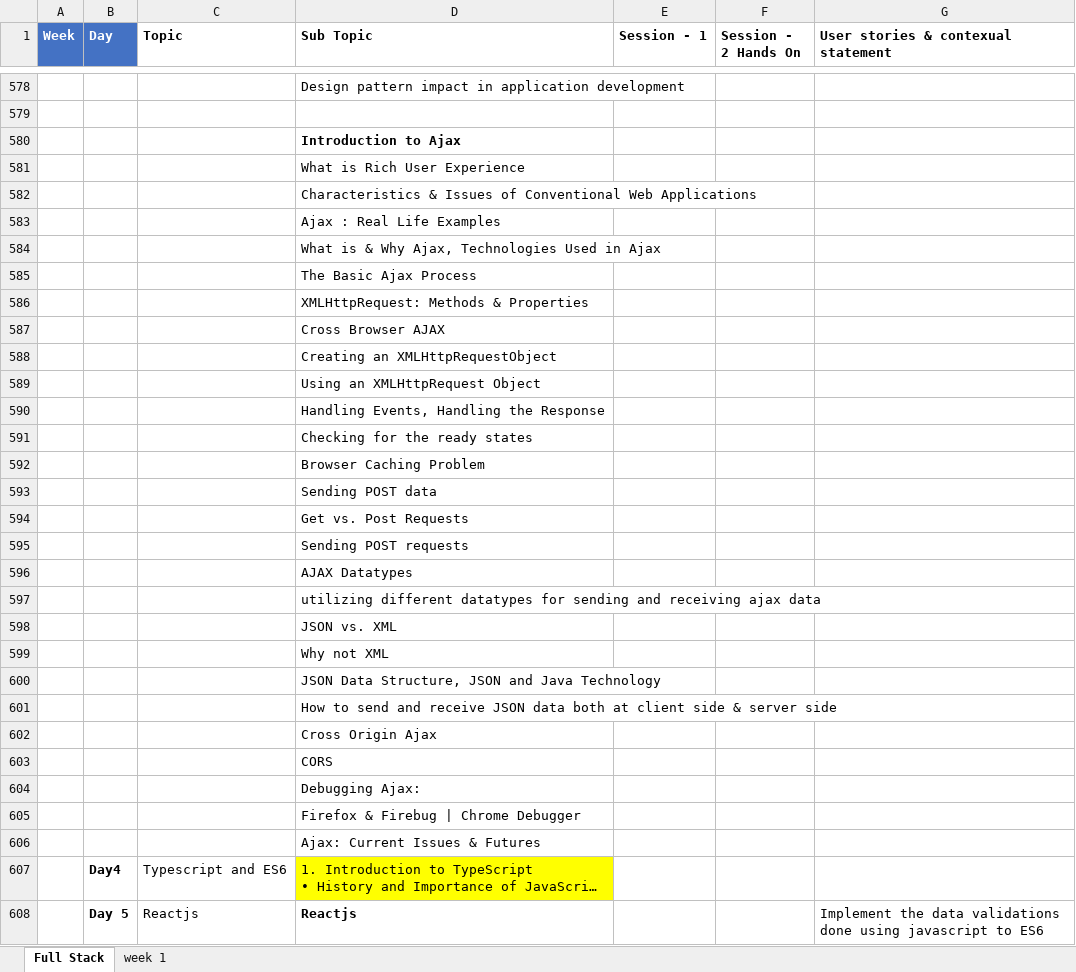
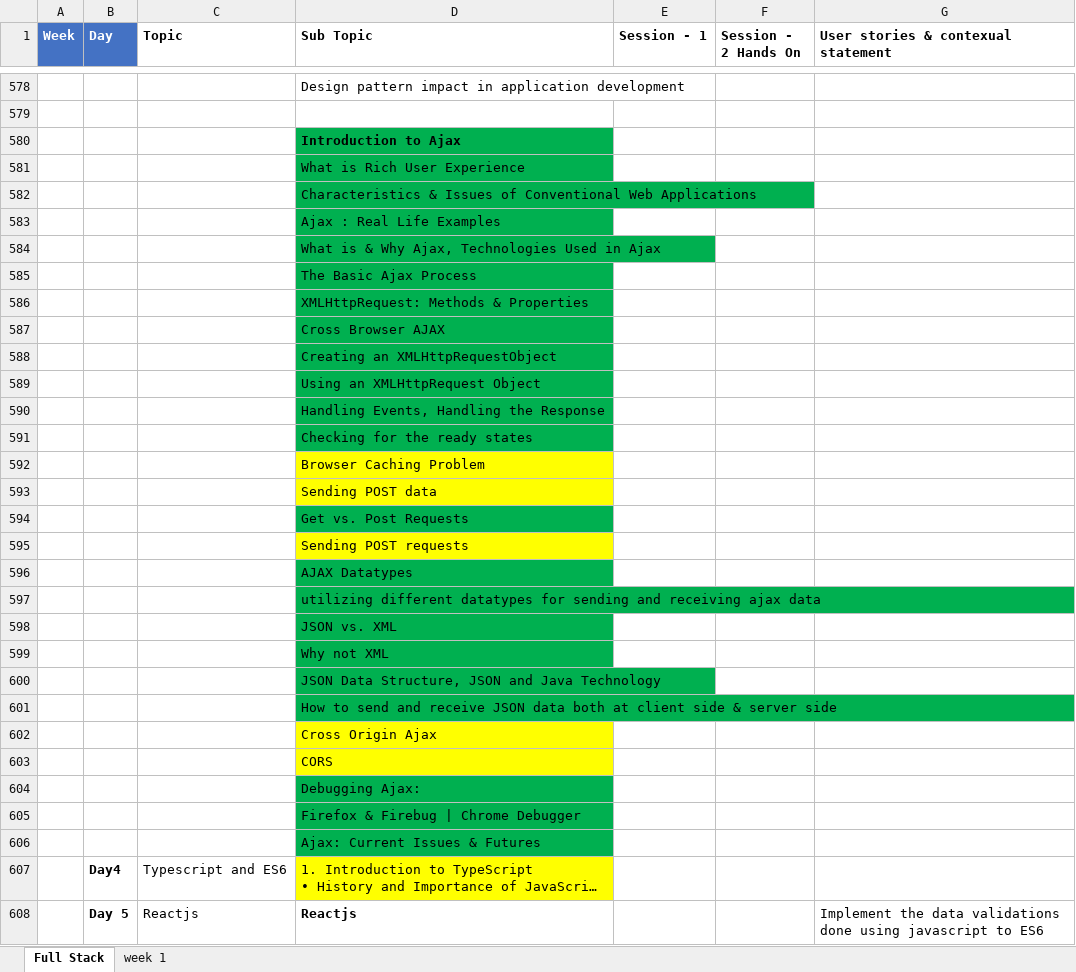
Before and after one commit to eswaribala/sapientjun2022, an Excel workbook: 20 June 2022 ASDE Training - TOC-updated.xlsx, sheet Full Stack, drawn as a sheet; only a part is shown, gaps mark what is left out; long unchanged cells end in …; values as stored, in another font and other column widths than the file's, no borders; table styles not drawn; the diff covers the shown part only; the diff names each change by its address in the sheet, - before the commit and + after, or states it on an @@ line.

```diff
--- a/20 June 2022 ASDE Training - TOC-updated.xlsx (sheet Full Stack)
+++ b/20 June 2022 ASDE Training - TOC-updated.xlsx (sheet Full Stack)
-D580:D591 fill: none
+D580:D591 fill: #00B050
-D592:D593 fill: none
+D592:D593 fill: #FFFF00
-D594 fill: none
+D594 fill: #00B050
-D595 fill: none
+D595 fill: #FFFF00
-D596:D601 fill: none
+D596:D601 fill: #00B050
-D602:D603 fill: none
+D602:D603 fill: #FFFF00
-D604:D606 fill: none
+D604:D606 fill: #00B050
```
Also changed, not shown: cell formats elsewhere in this sheet.
